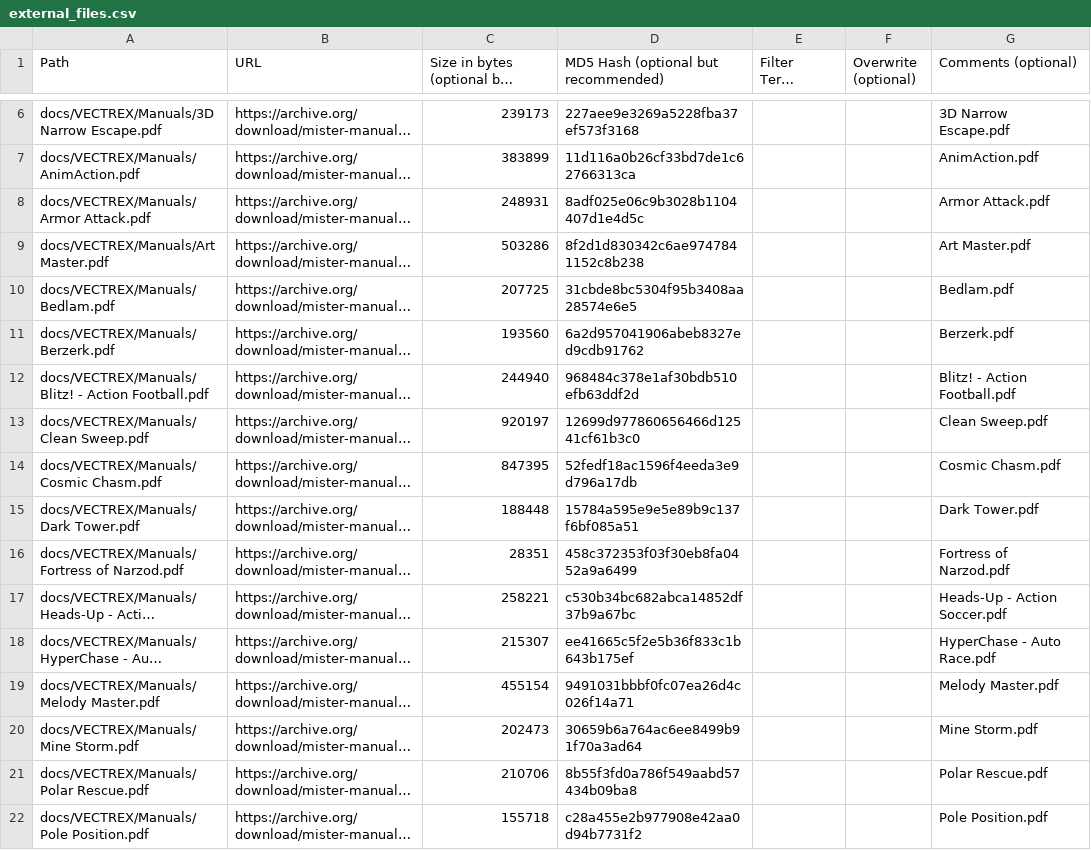
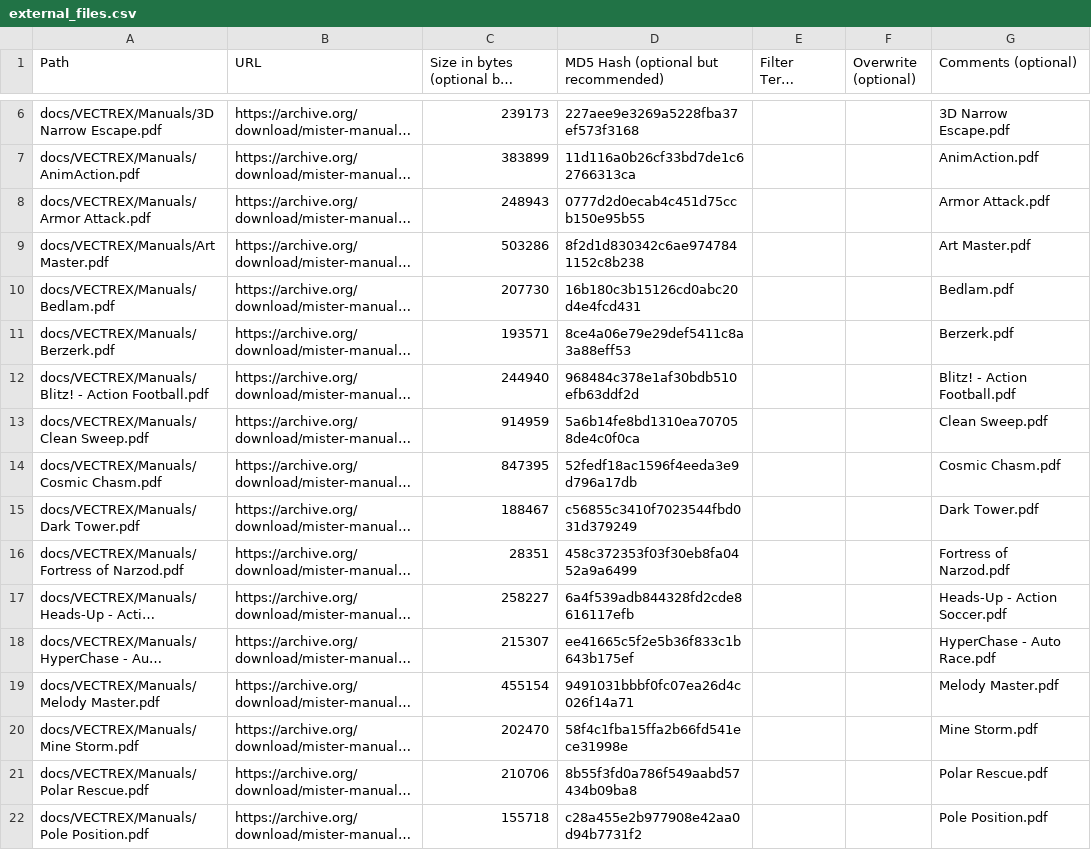
Before and after one commit to ajgowans/manualsdb-vectrex, a CSV file: external_files.csv, drawn as a sheet; only a part is shown, gaps mark what is left out; long unchanged cells end in …; the diff covers the shown part only; the diff names each change by its address in the sheet, - before the commit and + after, or states it on an @@ line.

Commit message:
Update external_files.csv

```diff
--- a/external_files.csv
+++ b/external_files.csv
-C8: 248931
+C8: 248943
-D8: 8adf025e06c9b3028b1104407d1e4d5c
+D8: 0777d2d0ecab4c451d75ccb150e95b55
-C10: 207725
+C10: 207730
-D10: 31cbde8bc5304f95b3408aa28574e6e5
+D10: 16b180c3b15126cd0abc20d4e4fcd431
-C11: 193560
+C11: 193571
-D11: 6a2d957041906abeb8327ed9cdb91762
+D11: 8ce4a06e79e29def5411c8a3a88eff53
-C13: 920197
+C13: 914959
-D13: 12699d977860656466d12541cf61b3c0
+D13: 5a6b14fe8bd1310ea707058de4c0f0ca
-C15: 188448
+C15: 188467
-D15: 15784a595e9e5e89b9c137f6bf085a51
+D15: c56855c3410f7023544fbd031d379249
-C17: 258221
+C17: 258227
-D17: c530b34bc682abca14852df37b9a67bc
+D17: 6a4f539adb844328fd2cde8616117efb
-C20: 202473
+C20: 202470
-D20: 30659b6a764ac6ee8499b91f70a3ad64
+D20: 58f4c1fba15ffa2b66fd541ece31998e
```
Also changed, not shown: 14 edited cells elsewhere in this file.
